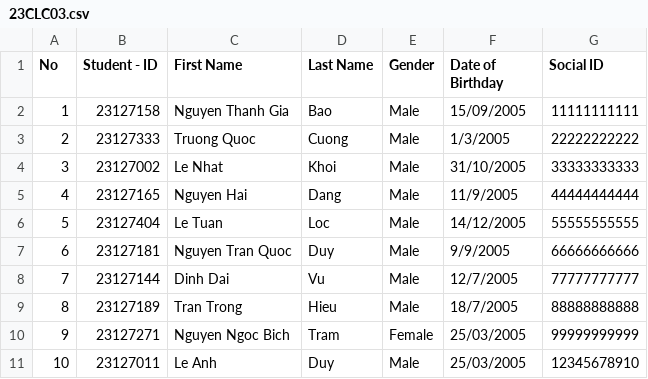
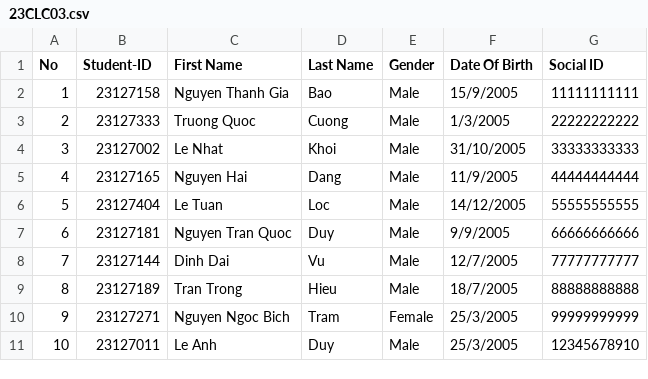
Before and after one commit to TQC0103/CourseManagingSystemGroup12, a CSV file: Database/Class/23CLC03/Students/23CLC03.csv, drawn as a sheet.

Commit message:
finish UI and UX f0r adding a student 2 a class by file and manually

```diff
--- a/Database/Class/23CLC03/Students/23CLC03.csv
+++ b/Database/Class/23CLC03/Students/23CLC03.csv
@@ -1,3 +1,3 @@
-No,Student - ID,First Name,Last Name,Gender,Date of Birthday,Social ID
-1,23127158,Nguyen Thanh Gia,Bao,Male,15/09/2005,11111111111
+No,Student-ID,First Name,Last Name,Gender,Date Of Birth,Social ID
+1,23127158,Nguyen Thanh Gia,Bao,Male,15/9/2005,11111111111
 2,23127333,Truong Quoc,Cuong,Male,1/3/2005,22222222222
@@ -9,3 +9,3 @@ No,Student - ID,First Name,Last Name,Gender,Date of Birthday,Social ID
 8,23127189,Tran Trong,Hieu,Male,18/7/2005,88888888888
-9,23127271,Nguyen Ngoc Bich,Tram,Female,25/03/2005,99999999999
-10,23127011,Le Anh,Duy,Male,25/03/2005,12345678910
+9,23127271,Nguyen Ngoc Bich,Tram,Female,25/3/2005,99999999999
+10,23127011,Le Anh,Duy,Male,25/3/2005,12345678910
```
Also changed, not shown: 10 other files.
